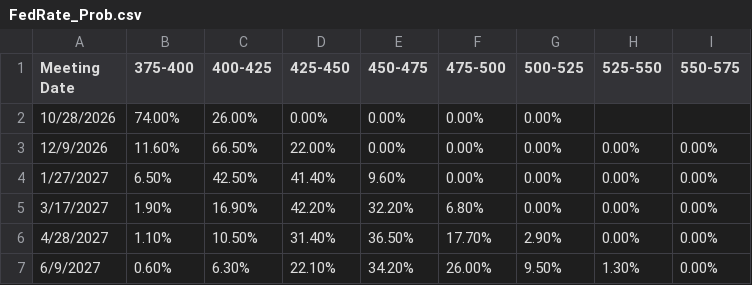
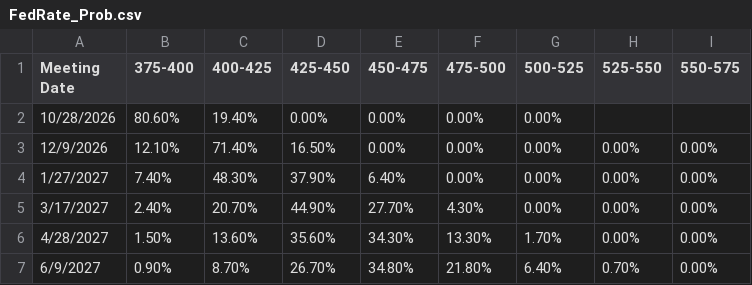
Before and after one commit to BaronForkAgSoln/icd, a CSV file: FedRate_Prob.csv, drawn as a sheet; only a part is shown; the diff covers the shown part only.

```diff
--- a/FedRate_Prob.csv
+++ b/FedRate_Prob.csv
@@ -2,6 +2,6 @@ Meeting Date,375-400,400-425,425-450,450-475,475-500,500-525,525-550,550-575,
-10/28/2026,74.00%,26.00%,0.00%,0.00%,0.00%,0.00%,,,
-12/9/2026,11.60%,66.50%,22.00%,0.00%,0.00%,0.00%,0.00%,0.00%,
-1/27/2027,6.50%,42.50%,41.40%,9.60%,0.00%,0.00%,0.00%,0.00%,
-3/17/2027,1.90%,16.90%,42.20%,32.20%,6.80%,0.00%,0.00%,0.00%,
-4/28/2027,1.10%,10.50%,31.40%,36.50%,17.70%,2.90%,0.00%,0.00%,
-6/9/2027,0.60%,6.30%,22.10%,34.20%,26.00%,9.50%,1.30%,0.00%,
+10/28/2026,80.60%,19.40%,0.00%,0.00%,0.00%,0.00%,,
+12/9/2026,12.10%,71.40%,16.50%,0.00%,0.00%,0.00%,0.00%,0.00%
+1/27/2027,7.40%,48.30%,37.90%,6.40%,0.00%,0.00%,0.00%,0.00%
+3/17/2027,2.40%,20.70%,44.90%,27.70%,4.30%,0.00%,0.00%,0.00%
+4/28/2027,1.50%,13.60%,35.60%,34.30%,13.30%,1.70%,0.00%,0.00%
+6/9/2027,0.90%,8.70%,26.70%,34.80%,21.80%,6.40%,0.70%,0.00%
```
Also changed, not shown: 32 edited cells elsewhere in this file, 1 other file.
